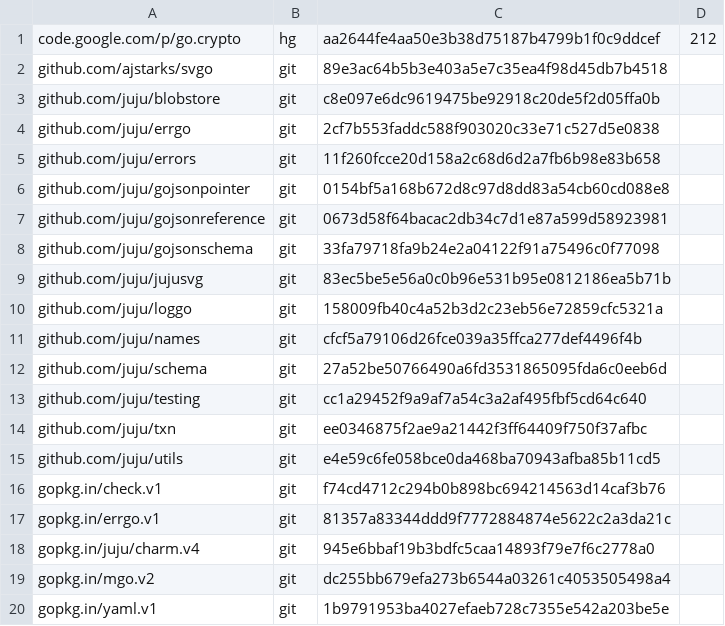
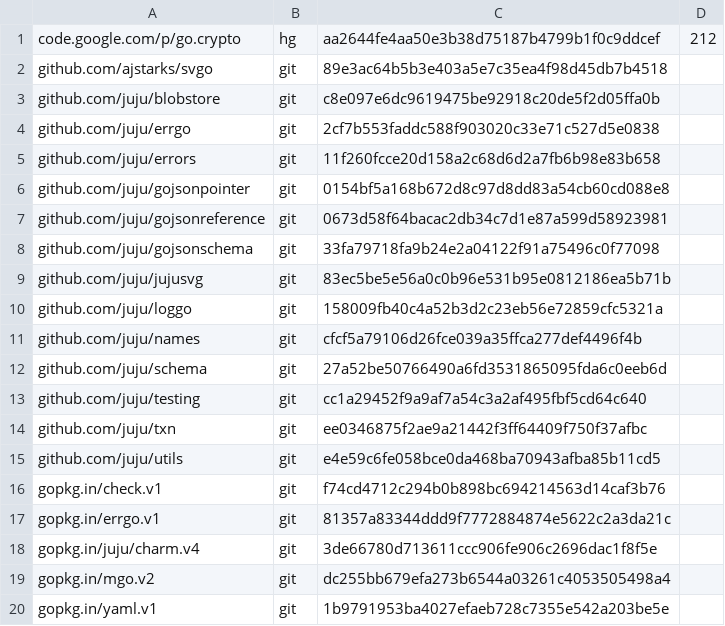
Before and after one commit to natefinch/npf, a TSV file: dependencies.tsv, drawn as a sheet.

```diff
--- a/dependencies.tsv
+++ b/dependencies.tsv
@@ -17,3 +17,3 @@ gopkg.in/check.v1	git	f74cd4712c294b0b898bc694214563d14caf3b76
 gopkg.in/errgo.v1	git	81357a83344ddd9f7772884874e5622c2a3da21c	
-gopkg.in/juju/charm.v4	git	945e6bbaf19b3bdfc5caa14893f79e7f6c2778a0	
+gopkg.in/juju/charm.v4	git	3de66780d713611ccc906fe906c2696dac1f8f5e	
 gopkg.in/mgo.v2	git	dc255bb679efa273b6544a03261c4053505498a4	
```
Also changed, not shown: 5 other files.
